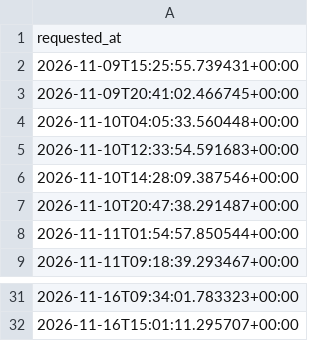
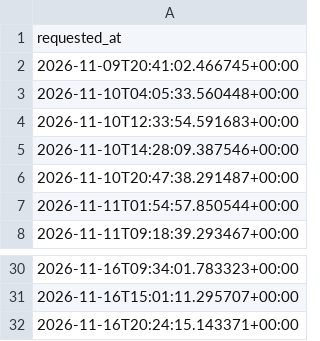
Before and after one commit to andrei0182/SuperBet, a CSV file: pinnapi_requests.csv, drawn as a sheet; only a part is shown, gaps mark what is left out; removed rows and columns are numbered as before the commit, all else as after; the diff names each change by its address in the sheet, - before the commit and + after, or states it on an @@ line.

```diff
--- a/pinnapi_requests.csv
+++ b/pinnapi_requests.csv
-row 2: 2026-11-09T15:25:55.739431+00:00
+row 32: 2026-11-16T20:24:15.143371+00:00
```
